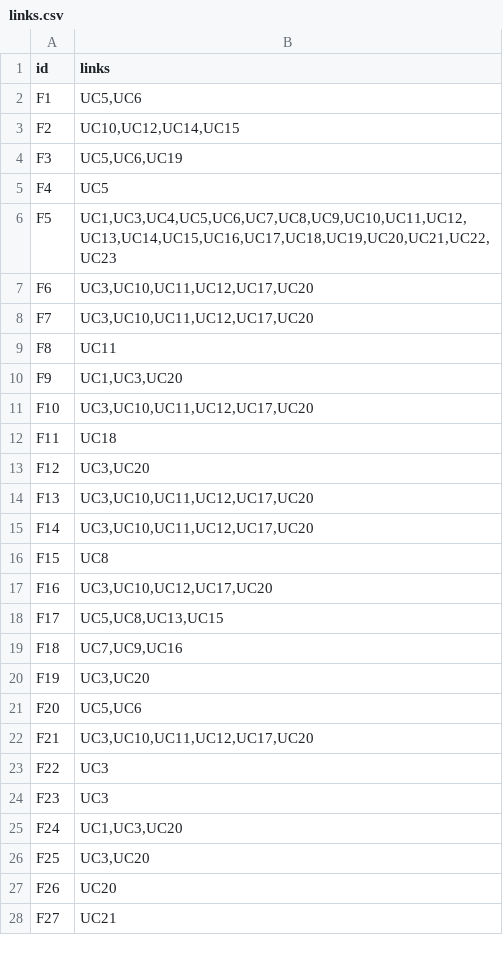
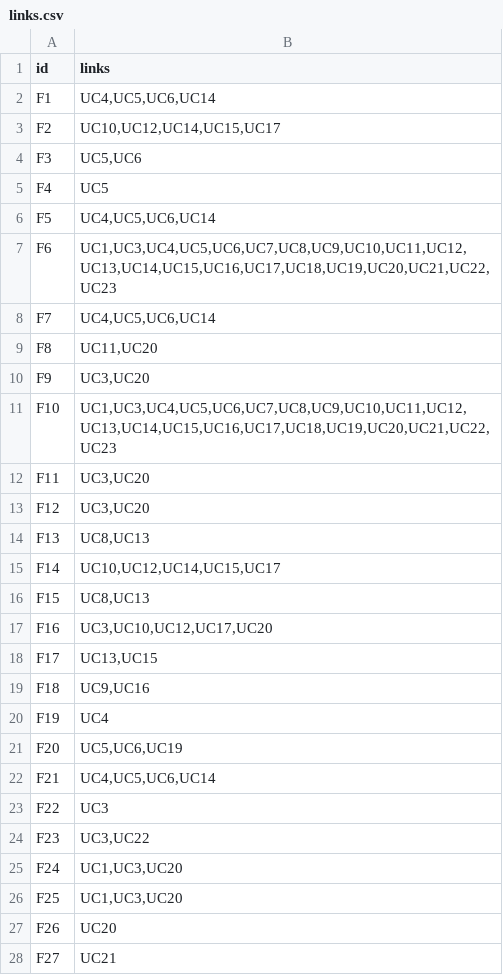
Before and after one commit to JeroenJoao/Assignment-1-2020, a CSV file: output/links.csv, drawn as a sheet; only a part is shown; the diff covers the shown part only.

```diff
--- a/output/links.csv
+++ b/output/links.csv
@@ -1,27 +1,27 @@
 id,links
-F1,"UC5,UC6"
-F2,"UC10,UC12,UC14,UC15"
-F3,"UC5,UC6,UC19"
+F1,"UC4,UC5,UC6,UC14"
+F2,"UC10,UC12,UC14,UC15,UC17"
+F3,"UC5,UC6"
 F4,UC5
-F5,"UC1,UC3,UC4,UC5,UC6,UC7,UC8,UC9,UC10,UC11,UC12,UC13,UC14,UC15,UC16,UC17,UC18,UC19,UC20,UC21,UC22,UC23"
-F6,"UC3,UC10,UC11,UC12,UC17,UC20"
-F7,"UC3,UC10,UC11,UC12,UC17,UC20"
-F8,UC11
-F9,"UC1,UC3,UC20"
-F10,"UC3,UC10,UC11,UC12,UC17,UC20"
-F11,UC18
+F5,"UC4,UC5,UC6,UC14"
+F6,"UC1,UC3,UC4,UC5,UC6,UC7,UC8,UC9,UC10,UC11,UC12,UC13,UC14,UC15,UC16,UC17,UC18,UC19,UC20,UC21,UC22,UC23"
+F7,"UC4,UC5,UC6,UC14"
+F8,"UC11,UC20"
+F9,"UC3,UC20"
+F10,"UC1,UC3,UC4,UC5,UC6,UC7,UC8,UC9,UC10,UC11,UC12,UC13,UC14,UC15,UC16,UC17,UC18,UC19,UC20,UC21,UC22,UC23"
+F11,"UC3,UC20"
 F12,"UC3,UC20"
-F13,"UC3,UC10,UC11,UC12,UC17,UC20"
-F14,"UC3,UC10,UC11,UC12,UC17,UC20"
-F15,UC8
+F13,"UC8,UC13"
+F14,"UC10,UC12,UC14,UC15,UC17"
+F15,"UC8,UC13"
 F16,"UC3,UC10,UC12,UC17,UC20"
-F17,"UC5,UC8,UC13,UC15"
-F18,"UC7,UC9,UC16"
-F19,"UC3,UC20"
-F20,"UC5,UC6"
-F21,"UC3,UC10,UC11,UC12,UC17,UC20"
+F17,"UC13,UC15"
+F18,"UC9,UC16"
+F19,UC4
+F20,"UC5,UC6,UC19"
+F21,"UC4,UC5,UC6,UC14"
 F22,UC3
-F23,UC3
+F23,"UC3,UC22"
 F24,"UC1,UC3,UC20"
-F25,"UC3,UC20"
+F25,"UC1,UC3,UC20"
 F26,UC20
```
Also changed, not shown: 22 edited cells elsewhere in this file, 1 other file.
